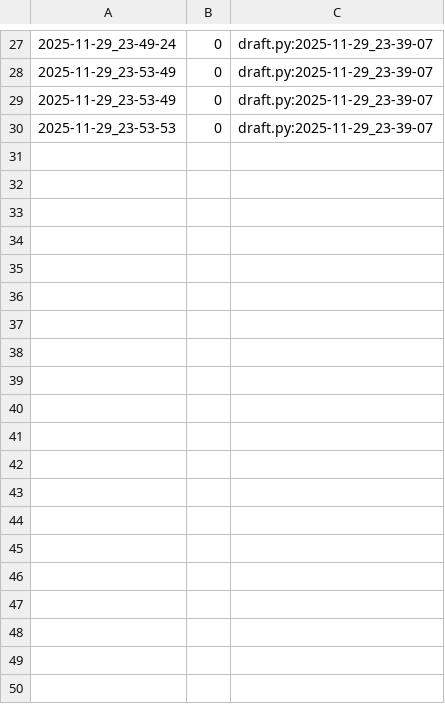
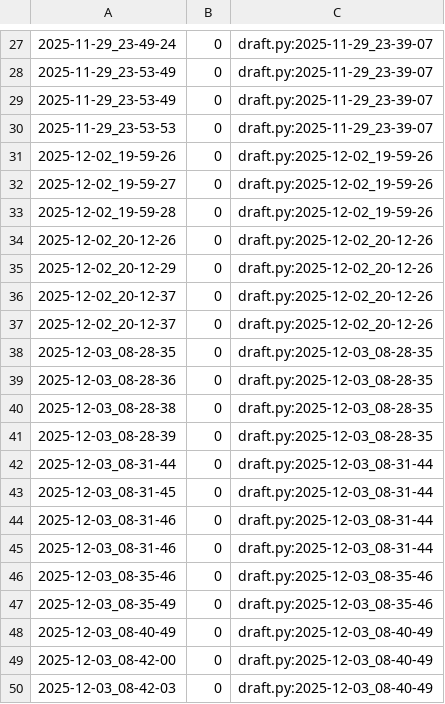
Before and after one commit to qxcode-course/poo-dd-cd-bloco-d-tikodd, a CSV file: tasks/.tko/track/poo@agenda/track.csv, drawn as a sheet; only a part is shown, gaps mark what is left out; the diff covers the shown part only.

Commit message:
1h30 fazendo agenda

```diff
--- a/tasks/.tko/track/poo@agenda/track.csv
+++ b/tasks/.tko/track/poo@agenda/track.csv
@@ -30 +30,21 @@
 2025-11-29_23-53-53,0,draft.py:2025-11-29_23-39-07
+2025-12-02_19-59-26,0,draft.py:2025-12-02_19-59-26
+2025-12-02_19-59-27,0,draft.py:2025-12-02_19-59-26
+2025-12-02_19-59-28,0,draft.py:2025-12-02_19-59-26
+2025-12-02_20-12-26,0,draft.py:2025-12-02_20-12-26
+2025-12-02_20-12-29,0,draft.py:2025-12-02_20-12-26
+2025-12-02_20-12-37,0,draft.py:2025-12-02_20-12-26
+2025-12-02_20-12-37,0,draft.py:2025-12-02_20-12-26
+2025-12-03_08-28-35,0,draft.py:2025-12-03_08-28-35
+2025-12-03_08-28-36,0,draft.py:2025-12-03_08-28-35
+2025-12-03_08-28-38,0,draft.py:2025-12-03_08-28-35
+2025-12-03_08-28-39,0,draft.py:2025-12-03_08-28-35
+2025-12-03_08-31-44,0,draft.py:2025-12-03_08-31-44
+2025-12-03_08-31-45,0,draft.py:2025-12-03_08-31-44
+2025-12-03_08-31-46,0,draft.py:2025-12-03_08-31-44
+2025-12-03_08-31-46,0,draft.py:2025-12-03_08-31-44
+2025-12-03_08-35-46,0,draft.py:2025-12-03_08-35-46
+2025-12-03_08-35-49,0,draft.py:2025-12-03_08-35-46
+2025-12-03_08-40-49,0,draft.py:2025-12-03_08-40-49
+2025-12-03_08-42-00,0,draft.py:2025-12-03_08-40-49
+2025-12-03_08-42-03,0,draft.py:2025-12-03_08-40-49
```
Also changed, not shown: 35 added rows elsewhere in this file, 6 other files.
